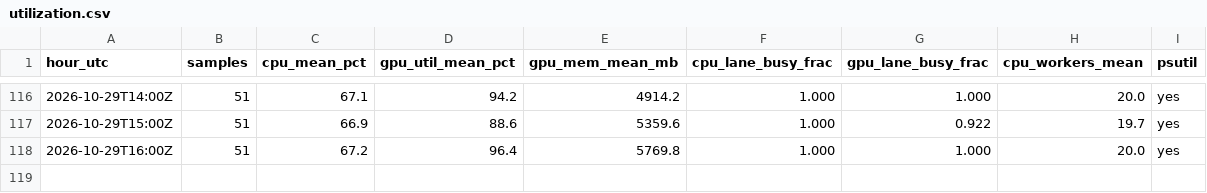
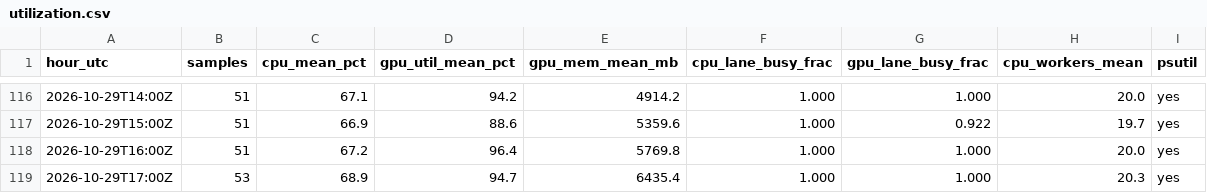
Before and after one commit to Shah-Priyanshu/genetic-coil-arena, a CSV file: runner/utilization.csv, drawn as a sheet; only a part is shown, gaps mark what is left out.

Commit message:
runner: utilization

```diff
--- a/runner/utilization.csv
+++ b/runner/utilization.csv
@@ -118 +118,2 @@ hour_utc,samples,cpu_mean_pct,gpu_util_mean_pct,gpu_mem_mean_mb,cpu_lane_busy_fr
 2026-10-29T16:00Z,51,67.2,96.4,5769.8,1.000,1.000,20.0,yes
+2026-10-29T17:00Z,53,68.9,94.7,6435.4,1.000,1.000,20.3,yes
```
Also changed, not shown: 1 other file.
